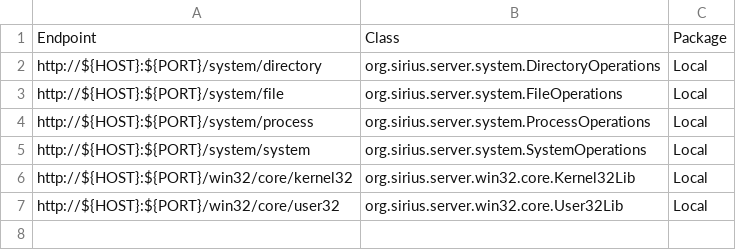
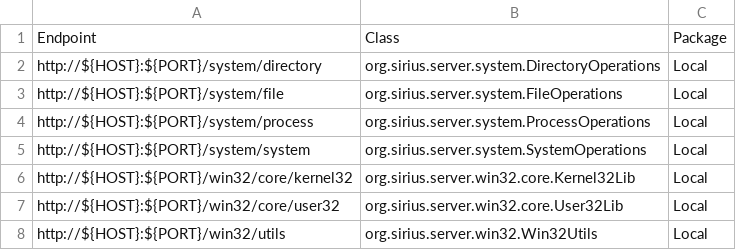
Before and after one commit to mkolisnyk/Sirius, a CSV file: Server/modules.csv, drawn as a sheet; the diff names each change by its address in the sheet, - before the commit and + after, or states it on an @@ line.

Commit message:
Server and Java client updates to support window search in Win32

```diff
--- a/Server/modules.csv
+++ b/Server/modules.csv
+row 8: http://${HOST}:${PORT}/win32/utils | org.sirius.server.win32.Win32Utils | Local
```
Also changed, not shown: 16 other files.
